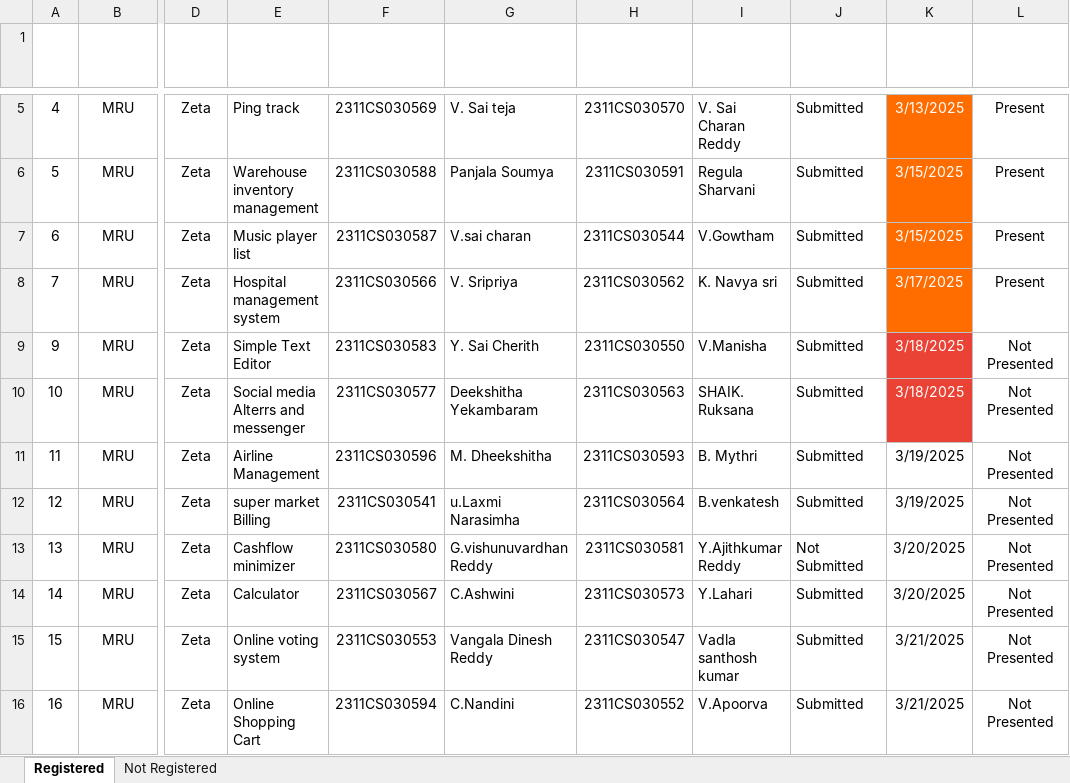
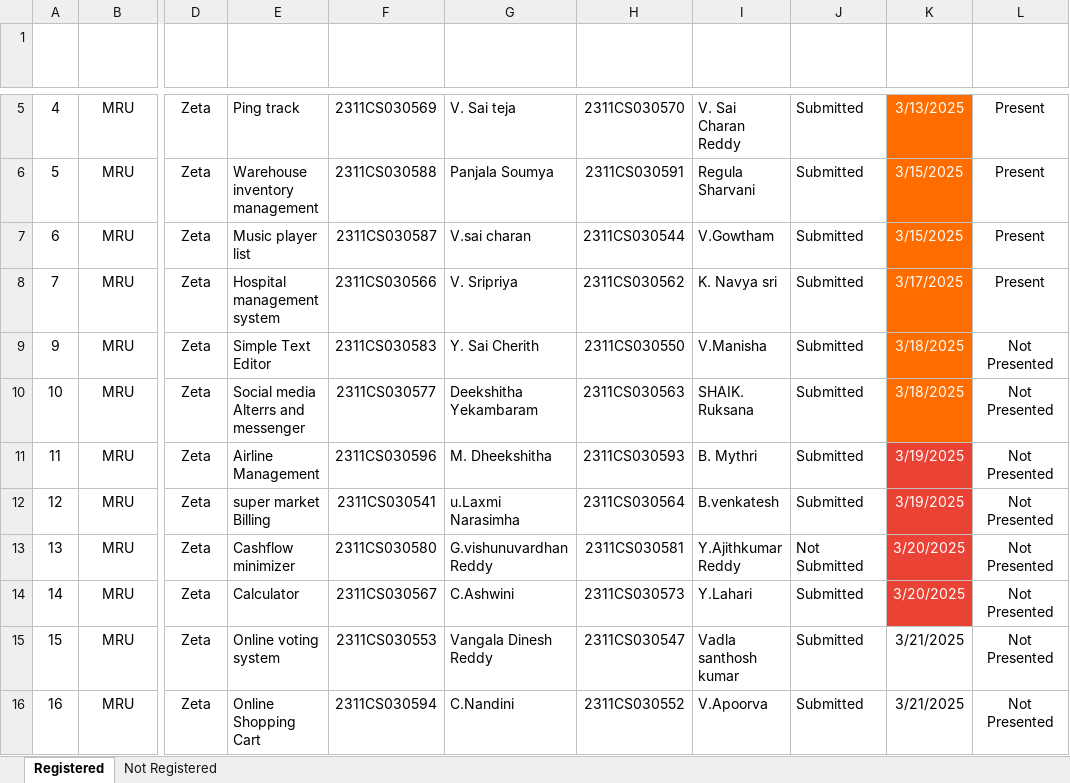
Before and after one commit to fresher2coder/mru-python-dsa, an Excel workbook: MiniProject/MRU_DS_II_Zeta_Python DSA Mini Project - Bytexl Nimbus.xlsx, sheet Registered, drawn as a sheet; only a part is shown, gaps mark what is left out; values as stored, in another font and other column widths than the file's, no borders; conditional formats and table styles not drawn; the diff names each change by its address in the sheet, - before the commit and + after, or states it on an @@ line.

```diff
--- a/MiniProject/MRU_DS_II_Zeta_Python DSA Mini Project - Bytexl Nimbus.xlsx (sheet Registered)
+++ b/MiniProject/MRU_DS_II_Zeta_Python DSA Mini Project - Bytexl Nimbus.xlsx (sheet Registered)
-K9:K10 fill: #EA4335
+K9:K10 fill: #FF6D01
@@ K11:K14 fill: none → #EA4335, text colour: black → #FFFFFF @@
```
Also changed, not shown: 6 other files.
